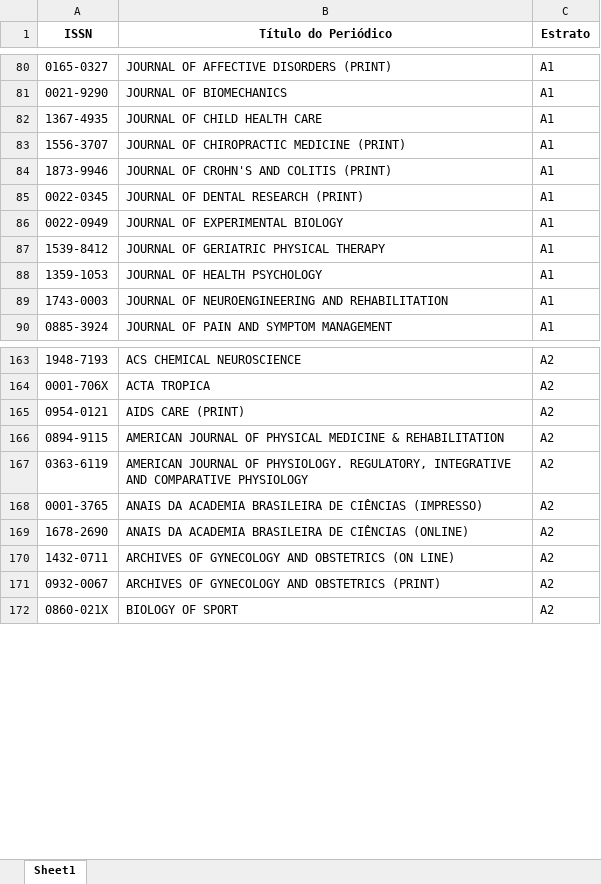
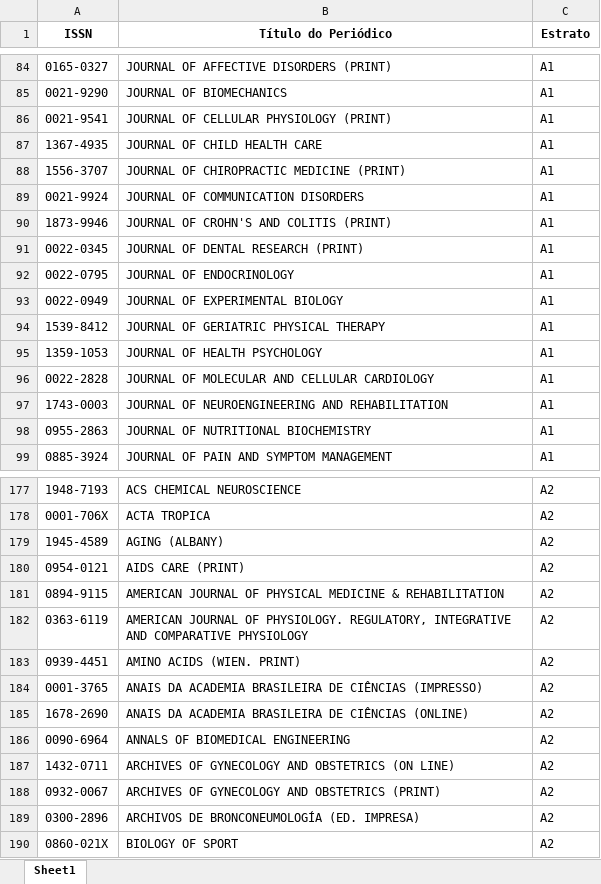
Before and after one commit to FerreiraAS/Ciencia-com-R-Consultoria, an Excel workbook: Metrics/Qualis/WebQualis_Compilada_2021.xlsx, sheet Sheet1, drawn as a sheet; only a part is shown, gaps mark what is left out; values as stored, in another font and other column widths than the file's, no borders; the diff covers the shown part only; the diff names each change by its address in the sheet, - before the commit and + after, or states it on an @@ line.

```diff
--- a/Metrics/Qualis/WebQualis_Compilada_2021.xlsx (sheet Sheet1)
+++ b/Metrics/Qualis/WebQualis_Compilada_2021.xlsx (sheet Sheet1)
+row 86: 0021-9541 | JOURNAL OF CELLULAR PHYSIOLOGY (PRINT) | A1
+row 89: 0021-9924 | JOURNAL OF COMMUNICATION DISORDERS | A1
+row 92: 0022-0795 | JOURNAL OF ENDOCRINOLOGY | A1
+row 96: 0022-2828 | JOURNAL OF MOLECULAR AND CELLULAR CARDIOLOGY | A1
+row 98: 0955-2863 | JOURNAL OF NUTRITIONAL BIOCHEMISTRY | A1
+row 179: 1945-4589 | AGING (ALBANY) | A2
+row 183: 0939-4451 | AMINO ACIDS (WIEN. PRINT) | A2
+row 186: 0090-6964 | ANNALS OF BIOMEDICAL ENGINEERING | A2
+row 189: 0300-2896 | ARCHIVOS DE BRONCONEUMOLOGÍA (ED. IMPRESA) | A2
```
Also changed, not shown: 106 added rows elsewhere in this sheet, docs/Metrics/Qualis/WebQualis_Compilada_2021.xlsx, 3 other files.
